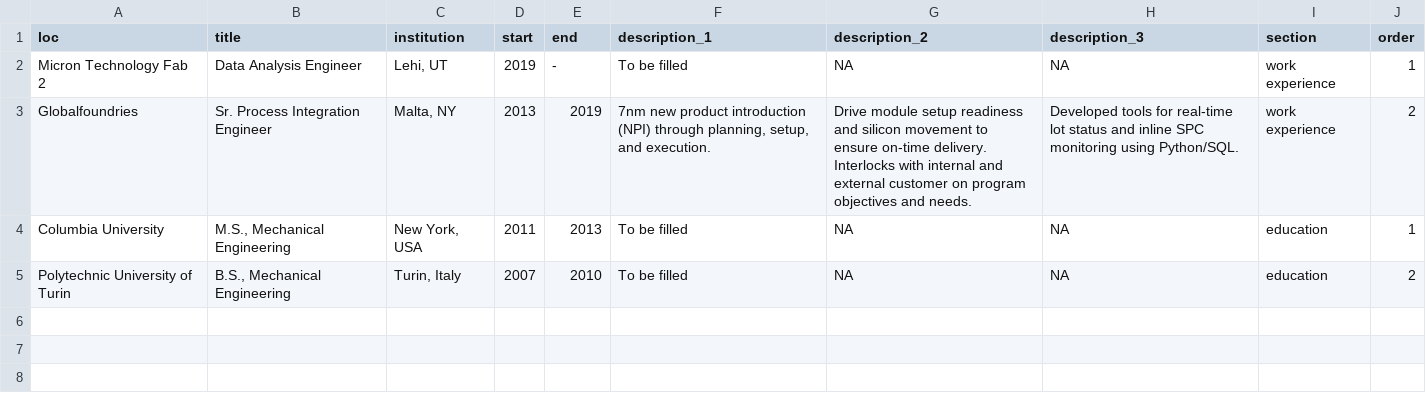
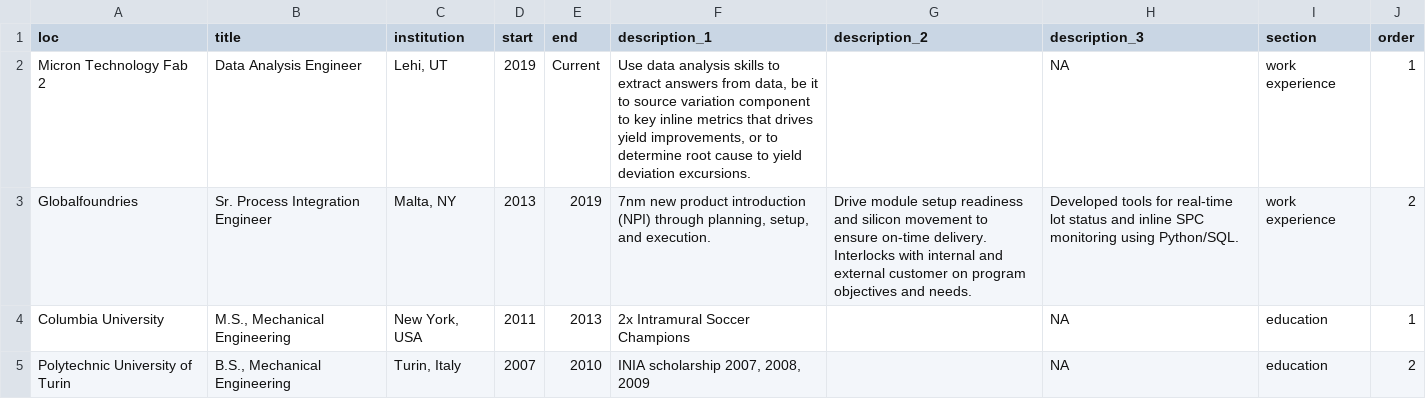
Before and after one commit to fjoe88/hugo_blog, a CSV file: public/resume/positions.csv, drawn as a sheet.

```diff
--- a/public/resume/positions.csv
+++ b/public/resume/positions.csv
@@ -1,6 +1,6 @@
 loc,title,institution,start,end,description_1,description_2,description_3,section,order
-Micron Technology Fab 2,Data Analysis Engineer,"Lehi, UT",2019,-,To be filled,NA,NA,work experience,1
+Micron Technology Fab 2,Data Analysis Engineer,"Lehi, UT",2019,Current,"Use data analysis skills to extract answers from data, be it to source variation component to key inline metrics that drives yield improvements, or to determine root cause to yield deviation excursions.",,NA,work experience,1
 Globalfoundries,Sr. Process Integration Engineer,"Malta, NY",2013,2019,"7nm new product introduction (NPI) through planning, setup, and execution.","Drive module setup readiness and silicon movement to ensure on-time delivery.
 Interlocks with internal and external customer on program objectives and needs.",Developed tools for real-time lot status and inline SPC monitoring using Python/SQL.,work experience,2
-Columbia University,"M.S., Mechanical Engineering","New York, USA",2011,2013,To be filled,NA,NA,education,1
-Polytechnic University of Turin,"B.S., Mechanical Engineering","Turin, Italy",2007,2010,To be filled,NA,NA,education,2
+Columbia University,"M.S., Mechanical Engineering","New York, USA",2011,2013,2x Intramural Soccer Champions,,NA,education,1
+Polytechnic University of Turin,"B.S., Mechanical Engineering","Turin, Italy",2007,2010,"INIA scholarship 2007, 2008, 2009",,NA,education,2
```
Also changed, not shown: 41 other files.
